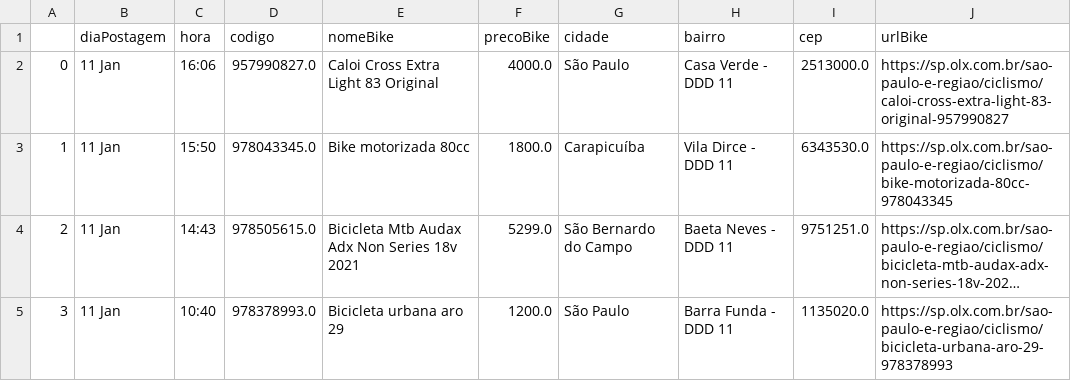
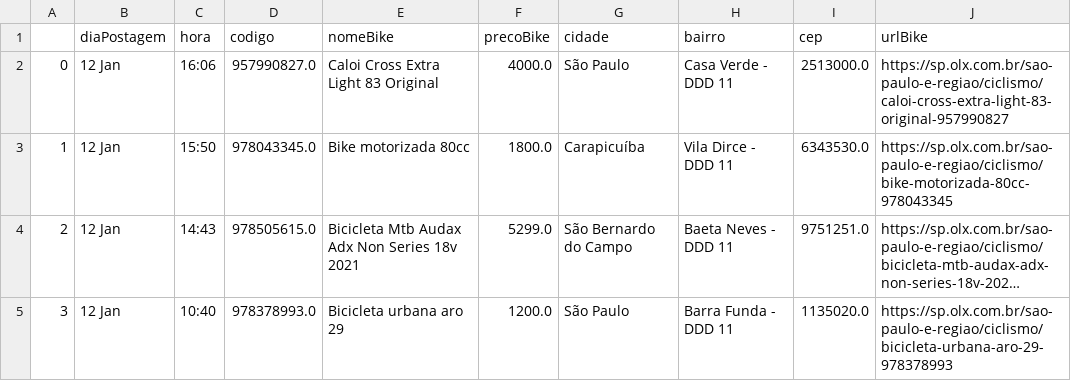
Before and after one commit to cmpaulo/webScrap, a CSV file: dados_bike_busca_clean.csv, drawn as a sheet; only a part is shown; long unchanged cells end in …; the diff covers the shown part only; the diff names each change by its address in the sheet, - before the commit and + after, or states it on an @@ line.

```diff
--- a/dados_bike_busca_clean.csv
+++ b/dados_bike_busca_clean.csv
-B2:B5 (diaPostagem): 11 Jan
+B2:B5 (diaPostagem): 12 Jan
```
Also changed, not shown: 12 edited cells elsewhere in this file, dados_bike_busca.csv, 3 other files.
